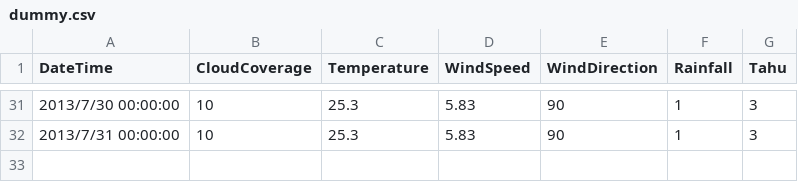
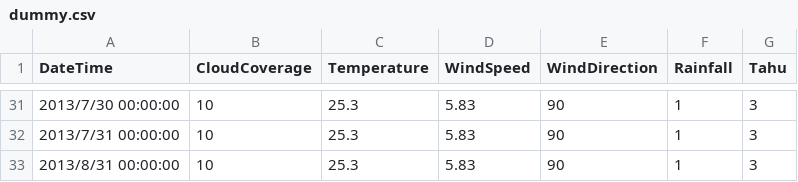
Before and after one commit to lyridwan/D2T_Apps, a CSV file: Datasets/dummy.csv, drawn as a sheet; only a part is shown, gaps mark what is left out.

```diff
--- a/Datasets/dummy.csv
+++ b/Datasets/dummy.csv
@@ -32 +32,2 @@ DateTime,CloudCoverage,Temperature,WindSpeed,WindDirection,Rainfall,Tahu
 2013/7/31 00:00:00,10,25.3,5.83,90,1,3
+2013/8/31 00:00:00,10,25.3,5.83,90,1,3
```
Also changed, not shown: 6 other files.
